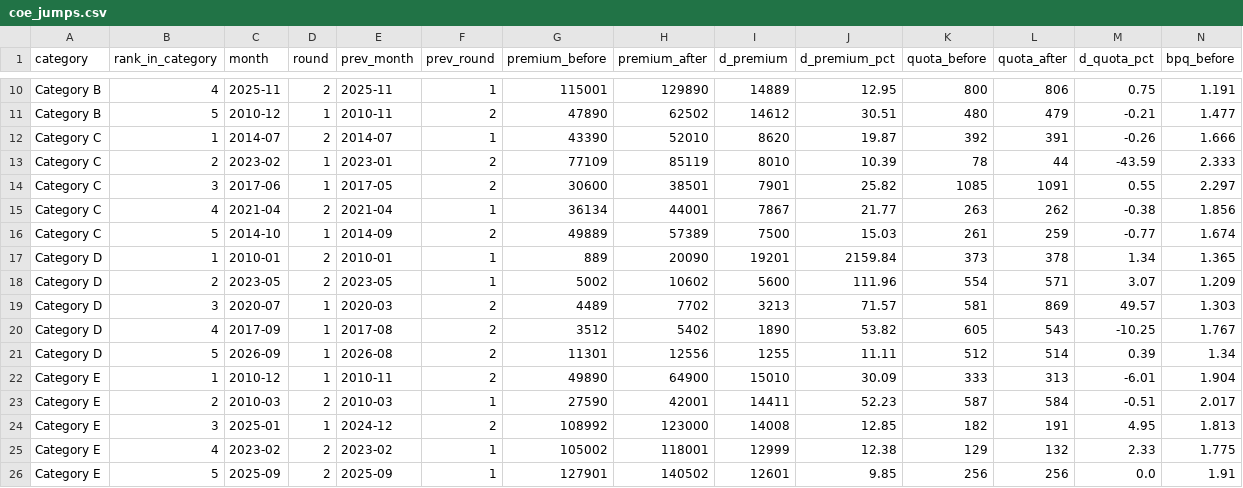
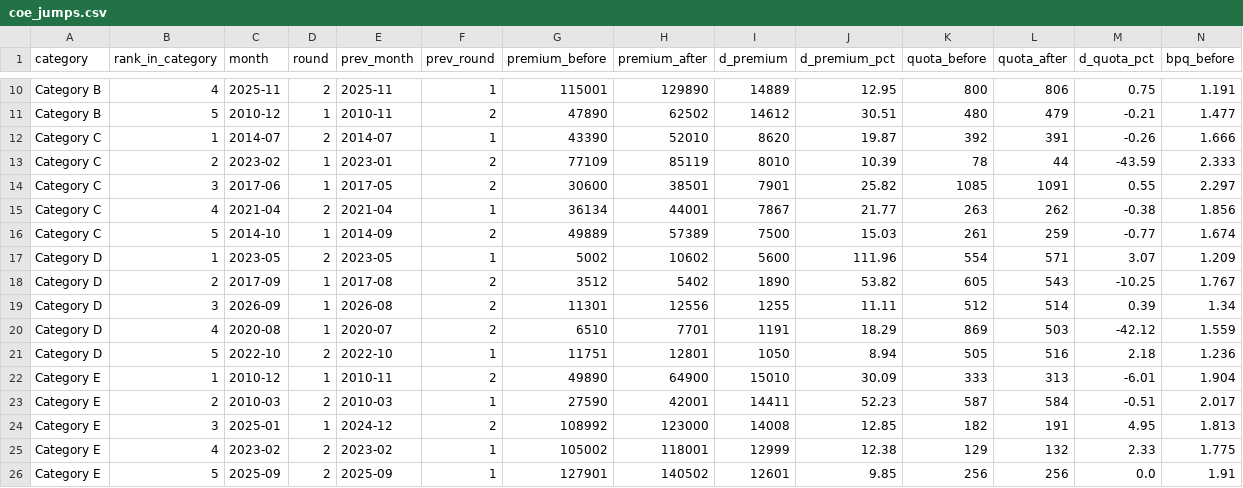
Before and after one commit to faizsaifulnizam/coe-quota-premium, a CSV file: outputs/coe_jumps.csv, drawn as a sheet; only a part is shown, gaps mark what is left out; removed rows and columns are numbered as before the commit, all else as after; rows hold the shown columns only; the diff names each change by its address in the sheet, - before the commit and + after, or states it on an @@ line.

```diff
--- a/outputs/coe_jumps.csv
+++ b/outputs/coe_jumps.csv
-row 17: Category D | 1 | 2010-01 | 2 | 2010-01 | 1 | 889 | 20090 | 19201 | 2159.84 | 373 | 378 | 1.34 | 1.365
-B17 (rank_in_category): 2
+B17 (rank_in_category): 1
-row 19: Category D | 3 | 2020-07 | 1 | 2020-03 | 2 | 4489 | 7702 | 3213 | 71.57 | 581 | 869 | 49.57 | 1.303
-B18 (rank_in_category): 4
+B18 (rank_in_category): 2
-B19 (rank_in_category): 5
+B19 (rank_in_category): 3
+row 20: Category D | 4 | 2020-08 | 1 | 2020-07 | 2 | 6510 | 7701 | 1191 | 18.29 | 869 | 503 | -42.12 | 1.559
+row 21: Category D | 5 | 2022-10 | 2 | 2022-10 | 1 | 11751 | 12801 | 1050 | 8.94 | 505 | 516 | 2.18 | 1.236
```
Also changed, not shown: outputs/sensitivity.csv, 15 other files.
